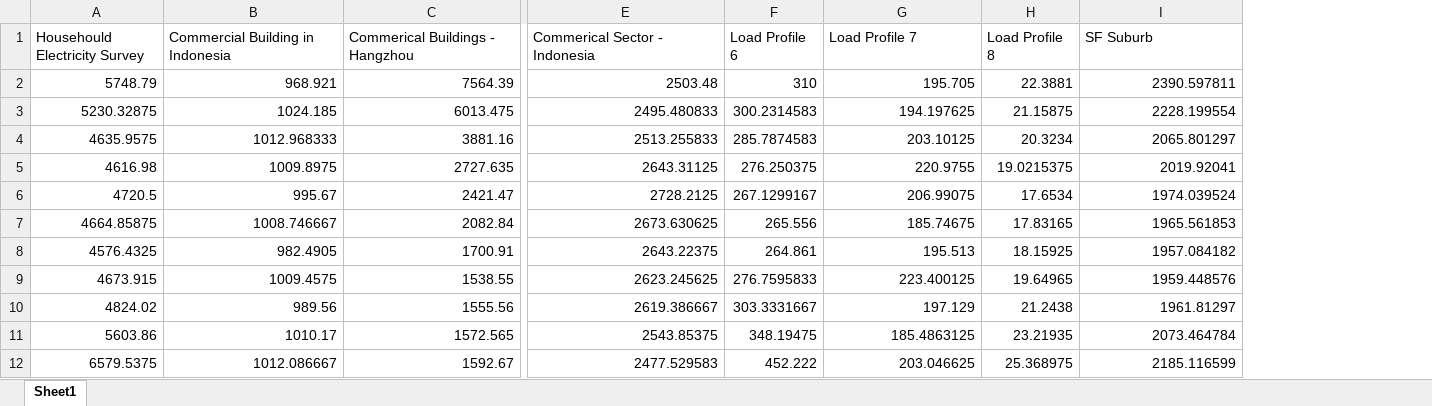
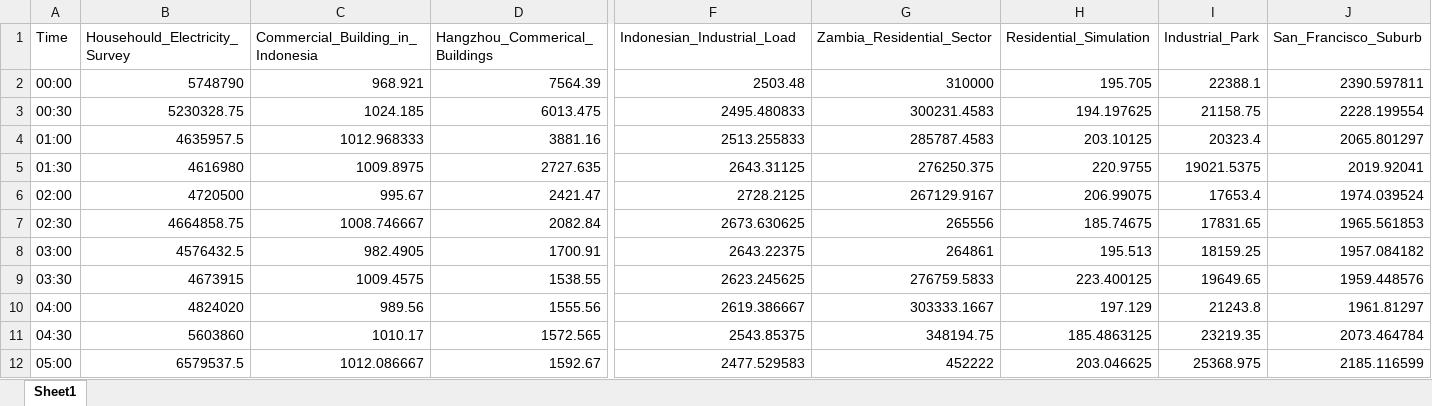
Before and after one commit to SMS-NED16/PG-CEP-GX-Design, an Excel workbook: matlab-app/all-load-profiles.xlsx, sheet Sheet1, drawn as a sheet; only a part is shown, gaps mark what is left out; values as stored, in another font and other column widths than the file's, no borders; removed rows and columns are numbered as before the commit, all else as after; rows hold the shown columns only; the diff names each change by its address in the sheet, - before the commit and + after, or states it on an @@ line.

```diff
--- a/matlab-app/all-load-profiles.xlsx (sheet Sheet1)
+++ b/matlab-app/all-load-profiles.xlsx (sheet Sheet1)
-column A, rows 2-12: 5748.79 | 5230.32875 | 4635.9575 | 4616.98 | 4720.5 | 4664.85875 | 4576.4325 | 4673.915 | 4824.02 | 5603.86 | 6579.5375
+column A, rows 2-12: 00:00 | 00:30 | 01:00 | 01:30 | 02:00 | 02:30 | 03:00 | 03:30 | 04:00 | 04:30 | 05:00
+column B, rows 2-12: 5748790 | 5230328.75 | 4635957.5 | 4616980 | 4720500 | 4664858.75 | 4576432.5 | 4673915 | 4824020 | 5603860 | 6579537.5
-column F, rows 2-12: 310 | 300.2314583 | 285.7874583 | 276.250375 | 267.1299167 | 265.556 | 264.861 | 276.7595833 | 303.3331667 | 348.19475 | 452.222
+column G, rows 2-12: 310000 | 300231.4583 | 285787.4583 | 276250.375 | 267129.9167 | 265556 | 264861 | 276759.5833 | 303333.1667 | 348194.75 | 452222
-column H, rows 2-12: 22.3881 | 21.15875 | 20.3234 | 19.0215375 | 17.6534 | 17.83165 | 18.15925 | 19.64965 | 21.2438 | 23.21935 | 25.368975
+column I, rows 2-12: 22388.1 | 21158.75 | 20323.4 | 19021.5375 | 17653.4 | 17831.65 | 18159.25 | 19649.65 | 21243.8 | 23219.35 | 25368.975
-row 1: Househould Electricity Survey | Commercial Building in Indonesia | Commerical Buildings - Hangzhou | Commerical Sector - Indonesia | Load Profile 6 | Load Profile 7 | Load Profile 8 | SF Suburb
+row 1: Time | Househould_Electricity_Survey | Commercial_Building_in_Indonesia | Hangzhou_Commerical_Buildings | Indonesian_Industrial_Load | Zambia_Residential_Sector | Residential_Simulation | Industrial_Park | San_Francisco_Suburb
```
Also changed, not shown: 38 other files.
